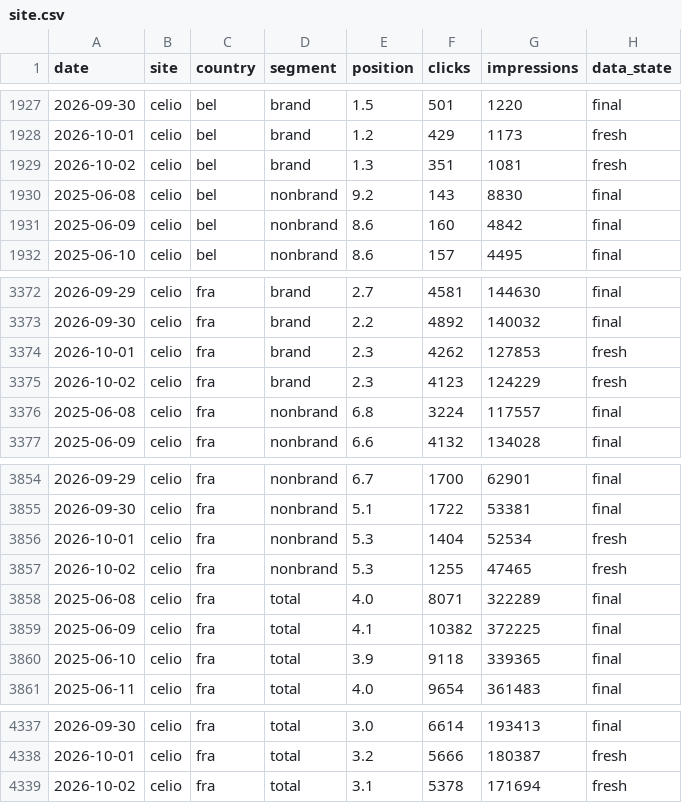
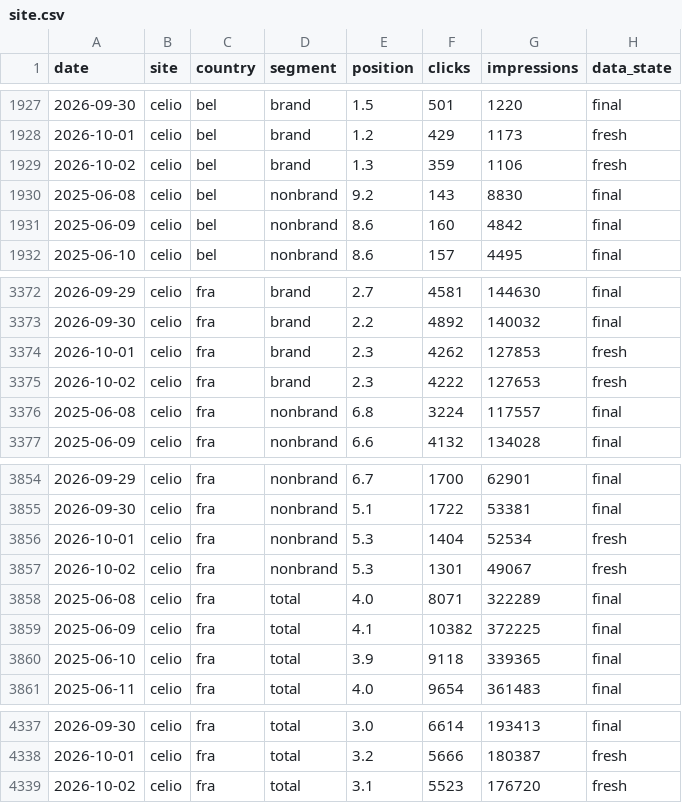
Before and after one commit to analytics-ds/suivi-positions-gsc, a CSV file: data/celio/site.csv, drawn as a sheet; only a part is shown, gaps mark what is left out; the diff covers the shown part only.

```diff
--- a/data/celio/site.csv
+++ b/data/celio/site.csv
@@ -1928,3 +1928,3 @@ date,site,country,segment,position,clicks,impressions,data_state
 2026-10-01,celio,bel,brand,1.2,429,1173,fresh
-2026-10-02,celio,bel,brand,1.3,351,1081,fresh
+2026-10-02,celio,bel,brand,1.3,359,1106,fresh
 2025-06-08,celio,bel,nonbrand,9.2,143,8830,final
@@ -3374,3 +3374,3 @@ date,site,country,segment,position,clicks,impressions,data_state
 2026-10-01,celio,fra,brand,2.3,4262,127853,fresh
-2026-10-02,celio,fra,brand,2.3,4123,124229,fresh
+2026-10-02,celio,fra,brand,2.3,4222,127653,fresh
 2025-06-08,celio,fra,nonbrand,6.8,3224,117557,final
@@ -3856,3 +3856,3 @@ date,site,country,segment,position,clicks,impressions,data_state
 2026-10-01,celio,fra,nonbrand,5.3,1404,52534,fresh
-2026-10-02,celio,fra,nonbrand,5.3,1255,47465,fresh
+2026-10-02,celio,fra,nonbrand,5.3,1301,49067,fresh
 2025-06-08,celio,fra,total,4.0,8071,322289,final
@@ -4338,2 +4338,2 @@ date,site,country,segment,position,clicks,impressions,data_state
 2026-10-01,celio,fra,total,3.2,5666,180387,fresh
-2026-10-02,celio,fra,total,3.1,5378,171694,fresh
+2026-10-02,celio,fra,total,3.1,5523,176720,fresh
```
Also changed, not shown: 15 edited cells elsewhere in this file, data/pranarom/keywords.csv, data/pranarom/query_pages.csv, 16 other files.
